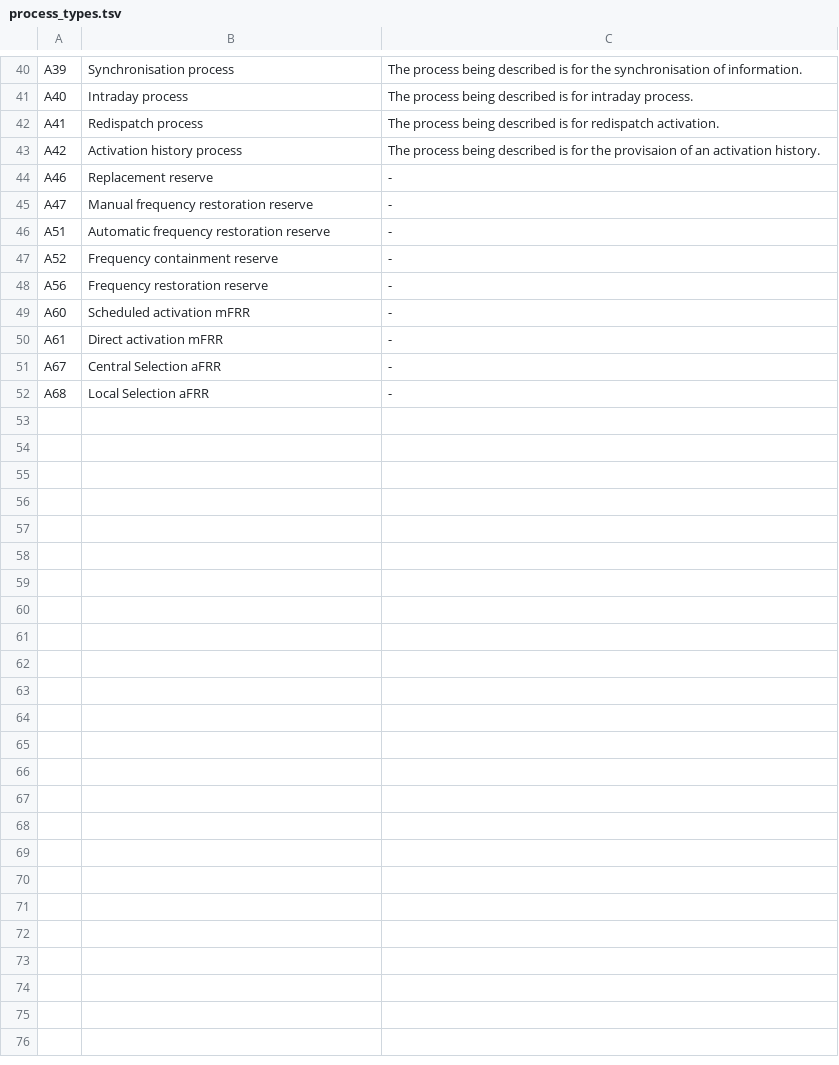
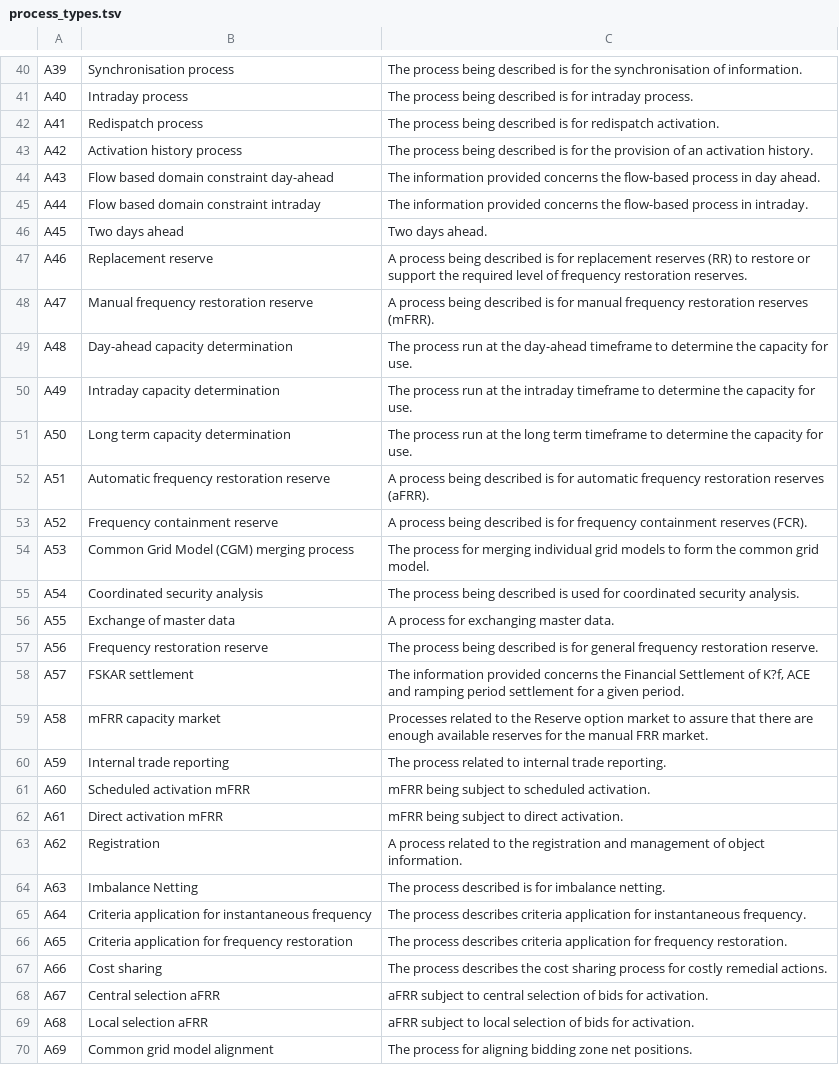
Before and after one commit to krose/entsoeapi, a TSV file: data-raw/process_types.tsv, drawn as a sheet; only a part is shown, gaps mark what is left out; the diff covers the shown part only.

```diff
--- a/data-raw/process_types.tsv
+++ b/data-raw/process_types.tsv
@@ -42,11 +42,29 @@ A40	Intraday process	The process being described is for intraday process.
 A41	Redispatch process	The process being described is for redispatch activation.
-A42	Activation history process	The process being described is for the provisaion of an activation history.
-A46	Replacement reserve	-
-A47	Manual frequency restoration reserve	-
-A51	Automatic frequency restoration reserve	-
-A52	Frequency containment reserve	-
-A56	Frequency restoration reserve	-
-A60	Scheduled activation mFRR	-
-A61	Direct activation mFRR	-
-A67	Central Selection aFRR	-
-A68	Local Selection aFRR	-
+A42	Activation history process	The process being described is for the provision of an activation history.
+A43	Flow based domain constraint day-ahead	The information provided concerns the flow-based process in day ahead.
+A44	Flow based domain constraint intraday	The information provided concerns the flow-based process in intraday.
+A45	Two days ahead	Two days ahead.
+A46	Replacement reserve	A process being described is for replacement reserves (RR) to restore or support the required level of frequency restoration reserves.
+A47	Manual frequency restoration reserve	A process being described is for manual frequency restoration reserves (mFRR).
+A48	Day-ahead capacity determination	The process run at the day-ahead timeframe to determine the capacity for use.
+A49	Intraday capacity determination	The process run at the intraday timeframe to determine the capacity for use.
+A50	Long term capacity determination	The process run at the long term timeframe to determine the capacity for use.
+A51	Automatic frequency restoration reserve	A process being described is for automatic frequency restoration reserves (aFRR).
+A52	Frequency containment reserve	A process being described is for frequency containment reserves (FCR).
+A53	Common Grid Model (CGM) merging process	The process for merging individual grid models to form the common grid model.
+A54	Coordinated security analysis	The process being described is used for coordinated security analysis.
+A55	Exchange of master data	A process for exchanging master data.
+A56	Frequency restoration reserve	The process being described is for general frequency restoration reserve.
+A57	FSKAR settlement	The information provided concerns the Financial Settlement of K?f, ACE and ramping period settlement for a given period.
+A58	mFRR capacity market	Processes related to the Reserve option market to assure that there are enough available reserves for the manual FRR market.
+A59	Internal trade reporting	The process related to internal trade reporting.
+A60	Scheduled activation mFRR	mFRR being subject to scheduled activation.
+A61	Direct activation mFRR	mFRR being subject to direct activation.
+A62	Registration	A process related to the registration and management of object information.
+A63	Imbalance Netting	The process described is for imbalance netting.
+A64	Criteria application for instantaneous frequency	The process describes criteria application for instantaneous frequency.
+A65	Criteria application for frequency restoration	The process describes criteria application for frequency restoration.
+A66	Cost sharing	The process describes the cost sharing process for costly remedial actions.
+A67	Central selection aFRR	aFRR subject to central selection of bids for activation.
+A68	Local selection aFRR	aFRR subject to local selection of bids for activation.
+A69	Common grid model alignment	The process for aligning bidding zone net positions.
```
Also changed, not shown: 7 added rows, 1 removed row and 15 edited cells elsewhere in this file, data-raw/contract_types.tsv, data-raw/object_aggregation_types.tsv, 27 other files.
